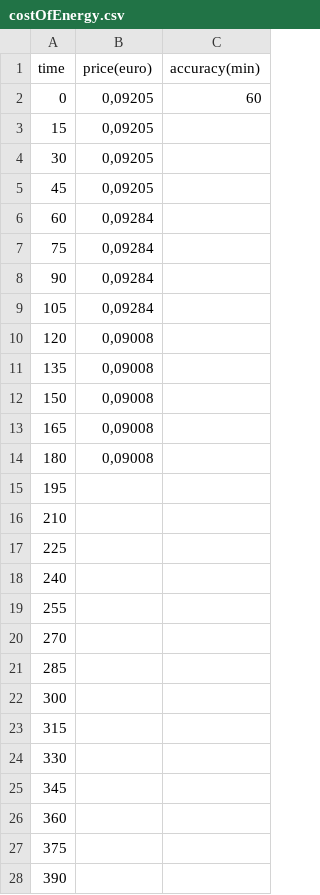
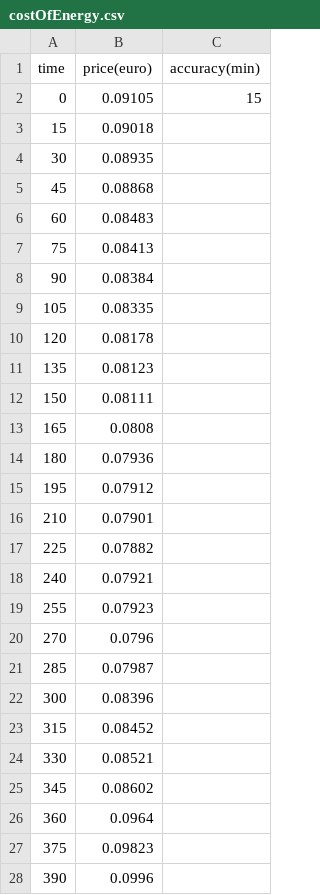
Before and after one commit to JipAnema/EEE_MinorSim, a CSV file: costOfEnergy.csv, drawn as a sheet; only a part is shown; the diff covers the shown part only.

```diff
--- a/costOfEnergy.csv
+++ b/costOfEnergy.csv
@@ -1,28 +1,28 @@
 time;price(euro);accuracy(min)
-0;0,09205;60
-15;0,09205;
-30;0,09205;
-45;0,09205;
-60;0,09284;
-75;0,09284;
-90;0,09284;
-105;0,09284;
-120;0,09008;
-135;0,09008;
-150;0,09008;
-165;0,09008;
-180;0,09008;
-195;;
-210;;
-225;;
-240;;
-255;;
-270;;
-285;;
-300;;
-315;;
-330;;
-345;;
-360;;
-375;;
-390;;
+0;0.09105;15
+15;0.09018;
+30;0.08935;
+45;0.08868;
+60;0.08483;
+75;0.08413;
+90;0.08384;
+105;0.08335;
+120;0.08178;
+135;0.08123;
+150;0.08111;
+165;0.0808;
+180;0.07936;
+195;0.07912;
+210;0.07901;
+225;0.07882;
+240;0.07921;
+255;0.07923;
+270;0.0796;
+285;0.07987;
+300;0.08396;
+315;0.08452;
+330;0.08521;
+345;0.08602;
+360;0.0964;
+375;0.09823;
+390;0.0996;
```
Also changed, not shown: 1 removed row and 69 edited cells elsewhere in this file, 7 other files.
